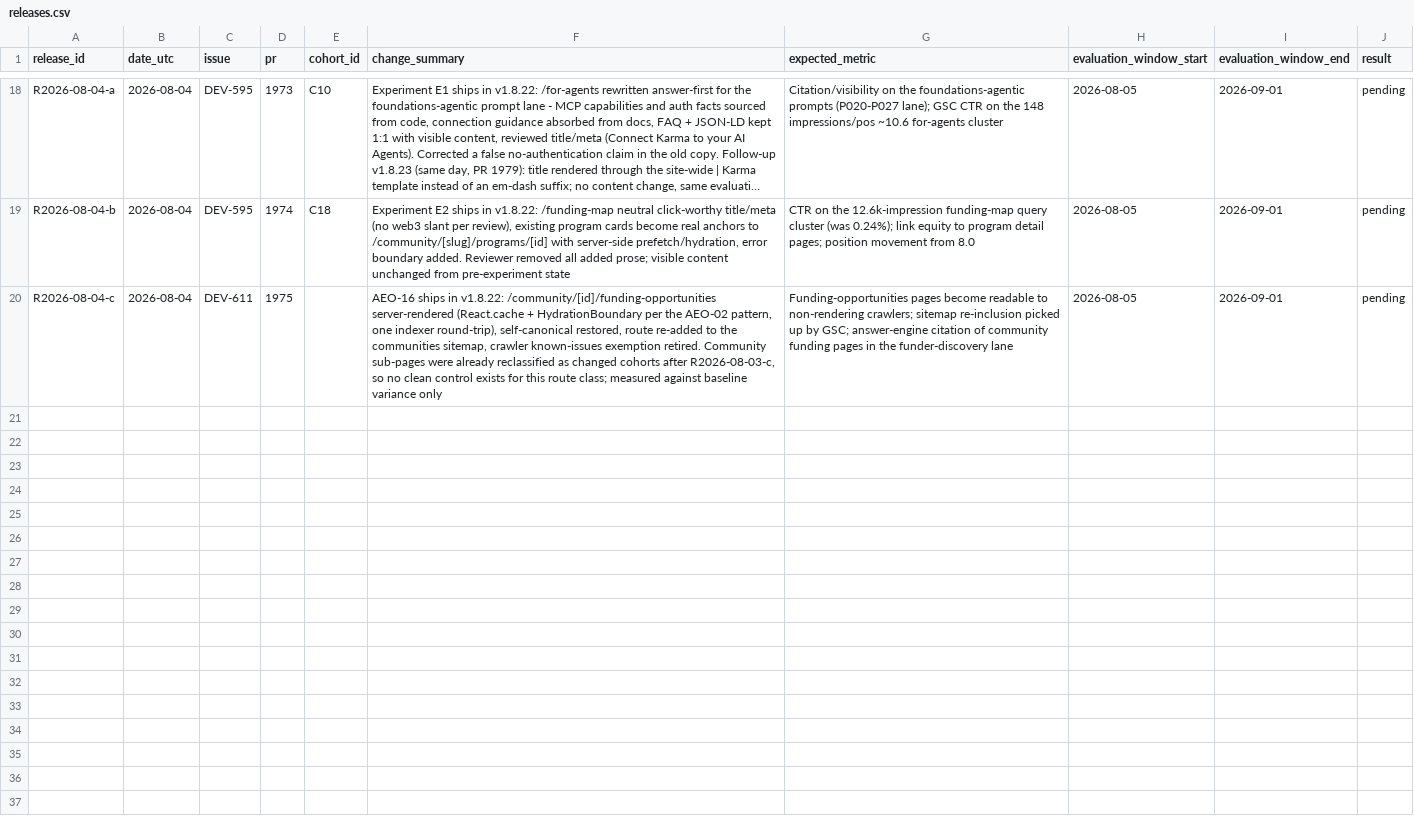
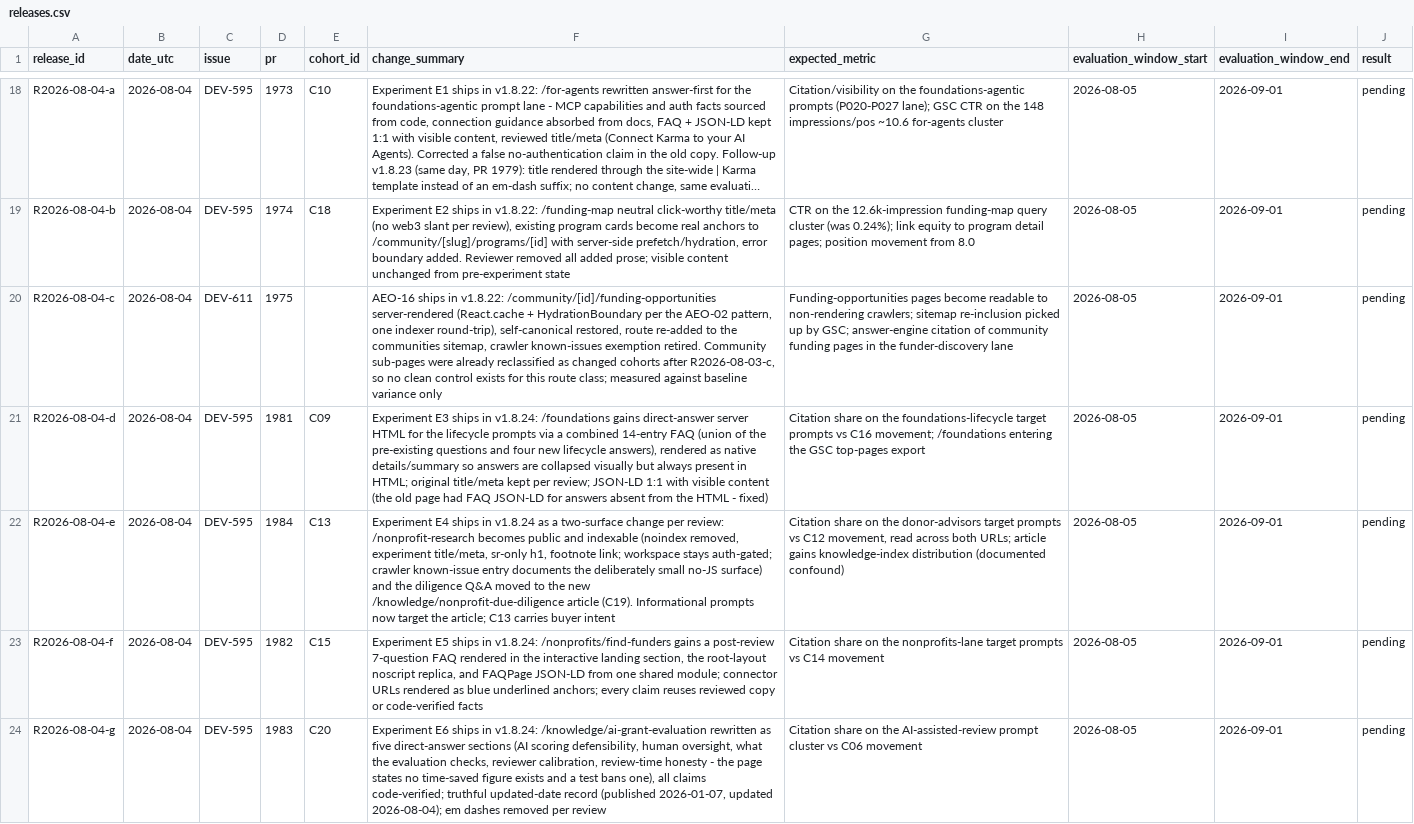
Before and after one commit to show-karma/gap-app-v2, a CSV file: artifacts/aeo-measurement/releases.csv, drawn as a sheet; only a part is shown, gaps mark what is left out; long unchanged cells end in …; the diff names each change by its address in the sheet, - before the commit and + after, or states it on an @@ line.

Commit message:
docs(aeo): record the v1.8.24 ship rows for experiments E3-E6
Ship-time annotation per the pre-registered contracts: release rows for
/foundations (E3, C09), /nonprofit-research + the new nonprofit-due-
diligence article (E4, C13+C19), /nonprofits/find-funders (E5, C15) and
/knowledge/ai-grant-evaluation (E6, C20); cohort flips and the two new
cohort rows; evaluation windows W1 2026-08-05..11 and W2 2026-08-12..18
stamped into experiments.md.

```diff
--- a/artifacts/aeo-measurement/releases.csv
+++ b/artifacts/aeo-measurement/releases.csv
+row 21: R2026-08-04-d | 2026-08-04 | DEV-595 | 1981 | C09 | Experiment E3 ships in v1.8.24: /foundations gains direct-answer server HTML for the lifecycle prompts via a combined 14-entry FAQ (union of the pre-existing questions and four new lifecycle answers), rendered as native details/summary so answers are collapsed visually but always present in HTML; original title/meta kept per review; JSON-LD 1:1 with visible content (the old page had FAQ JSON-LD for answers absent from the HTML - fixed) | Citation share on the foundations-lifecycle target prompts vs C16 movement; /foundations entering the GSC top-pages export | 2026-08-05 | 2026-09-01 | pending
+row 22: R2026-08-04-e | 2026-08-04 | DEV-595 | 1984 | C13 | Experiment E4 ships in v1.8.24 as a two-surface change per review: /nonprofit-research becomes public and indexable (noindex removed, experiment title/meta, sr-only h1, footnote link; workspace stays auth-gated; crawler known-issue entry documents the deliberately small no-JS surface) and the diligence Q&A moved to the new /knowledge/nonprofit-due-diligence article (C19). Informational prompts now target the article; C13 carries buyer intent | Citation share on the donor-advisors target prompts vs C12 movement, read across both URLs; article gains knowledge-index distribution (documented confound) | 2026-08-05 | 2026-09-01 | pending
+row 23: R2026-08-04-f | 2026-08-04 | DEV-595 | 1982 | C15 | Experiment E5 ships in v1.8.24: /nonprofits/find-funders gains a post-review 7-question FAQ rendered in the interactive landing section, the root-layout noscript replica, and FAQPage JSON-LD from one shared module; connector URLs rendered as blue underlined anchors; every claim reuses reviewed copy or code-verified facts | Citation share on the nonprofits-lane target prompts vs C14 movement | 2026-08-05 | 2026-09-01 | pending
+row 24: R2026-08-04-g | 2026-08-04 | DEV-595 | 1983 | C20 | Experiment E6 ships in v1.8.24: /knowledge/ai-grant-evaluation rewritten as five direct-answer sections (AI scoring defensibility, human oversight, what the evaluation checks, reviewer calibration, review-time honesty - the page states no time-saved figure exists and a test bans one), all claims code-verified; truthful updated-date record (published 2026-01-07, updated 2026-08-04); em dashes removed per review | Citation share on the AI-assisted-review prompt cluster vs C06 movement | 2026-08-05 | 2026-09-01 | pending
```
Also changed, not shown: artifacts/aeo-measurement/url-cohorts.csv, 2 other files.
